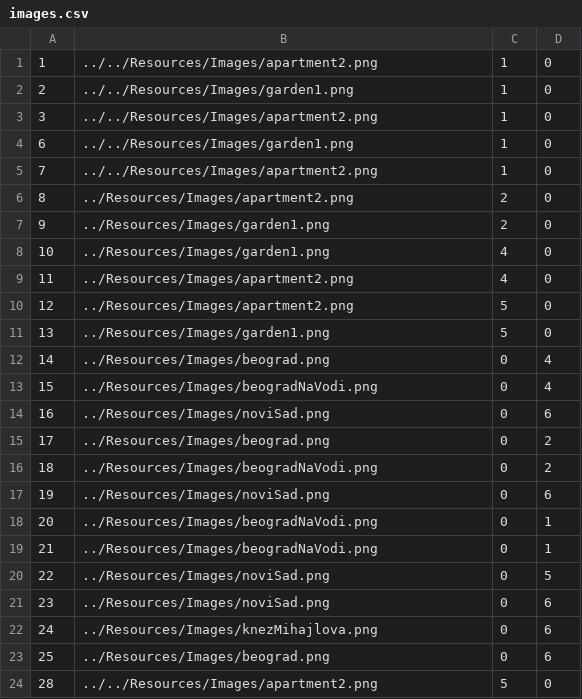
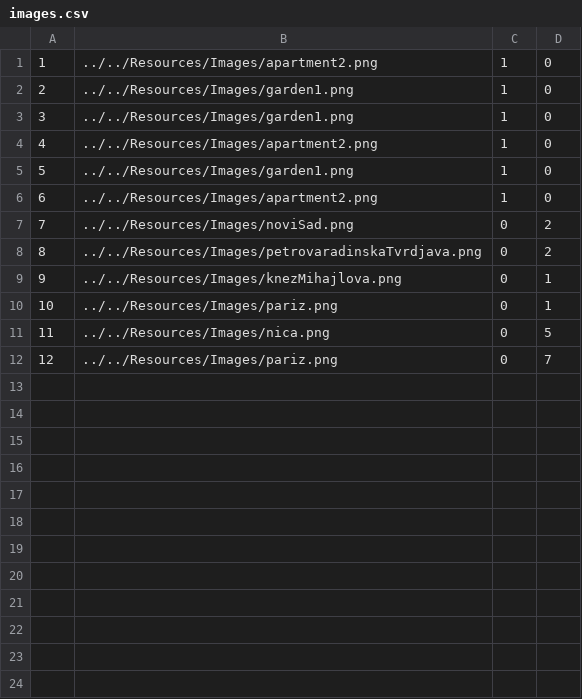
Before and after one commit to HelenaJovic/SIMS-Projekat, a CSV file: InitialProject/InitialProject/Resources/Data/images.csv, drawn as a sheet; only a part is shown; the diff covers the shown part only.

Commit message:
Images fixed

```diff
--- a/InitialProject/InitialProject/Resources/Data/images.csv
+++ b/InitialProject/InitialProject/Resources/Data/images.csv
@@ -2,23 +2,11 @@
 2|../../Resources/Images/garden1.png|1|0
-3|../../Resources/Images/apartment2.png|1|0
-6|../../Resources/Images/garden1.png|1|0
-7|../../Resources/Images/apartment2.png|1|0
-8|../Resources/Images/apartment2.png|2|0
-9|../Resources/Images/garden1.png|2|0
-10|../Resources/Images/garden1.png|4|0
-11|../Resources/Images/apartment2.png|4|0
-12|../Resources/Images/apartment2.png|5|0
-13|../Resources/Images/garden1.png|5|0
-14|../Resources/Images/beograd.png|0|4
-15|../Resources/Images/beogradNaVodi.png|0|4
-16|../Resources/Images/noviSad.png|0|6
-17|../Resources/Images/beograd.png|0|2
-18|../Resources/Images/beogradNaVodi.png|0|2
-19|../Resources/Images/noviSad.png|0|6
-20|../Resources/Images/beogradNaVodi.png|0|1
-21|../Resources/Images/beogradNaVodi.png|0|1
-22|../Resources/Images/noviSad.png|0|5
-23|../Resources/Images/noviSad.png|0|6
-24|../Resources/Images/knezMihajlova.png|0|6
-25|../Resources/Images/beograd.png|0|6
-28|../../Resources/Images/apartment2.png|5|0
+3|../../Resources/Images/garden1.png|1|0
+4|../../Resources/Images/apartment2.png|1|0
+5|../../Resources/Images/garden1.png|1|0
+6|../../Resources/Images/apartment2.png|1|0
+7|../../Resources/Images/noviSad.png|0|2
+8|../../Resources/Images/petrovaradinskaTvrdjava.png|0|2
+9|../../Resources/Images/knezMihajlova.png|0|1
+10|../../Resources/Images/pariz.png|0|1
+11|../../Resources/Images/nica.png|0|5
+12|../../Resources/Images/pariz.png|0|7
```
Also changed, not shown: 9 removed rows elsewhere in this file, InitialProject/InitialProject/Resources/Data/tourpoints.csv, InitialProject/InitialProject/Resources/Data/tours.csv, 42 other files.
